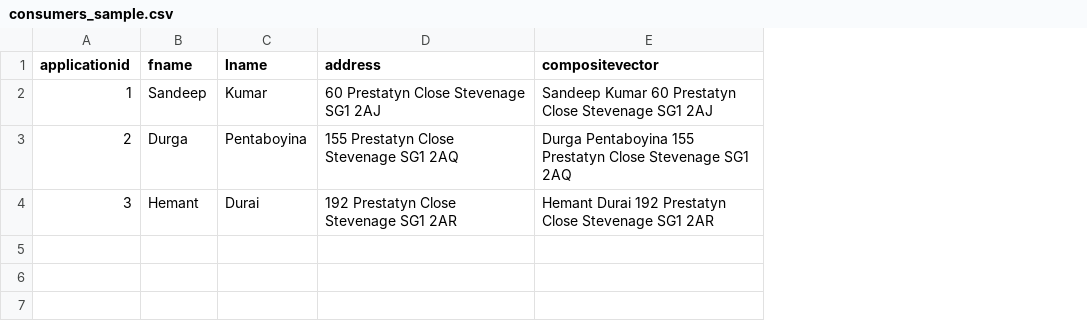
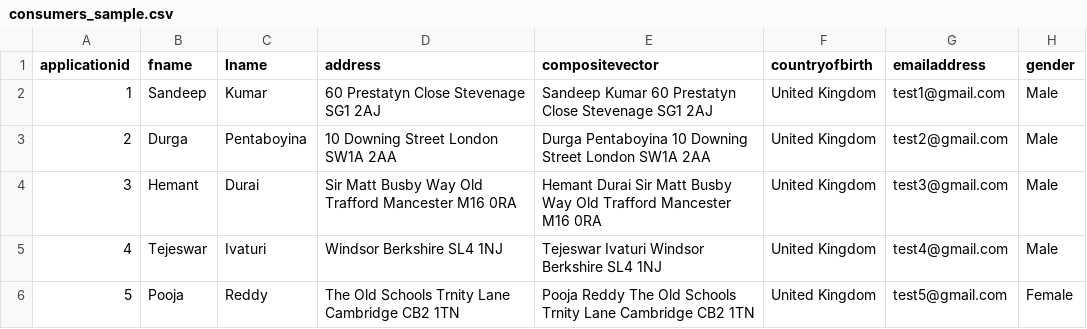
Before and after one commit to tejeswarp/Semantic-Search, a CSV file: data/consumers_sample.csv, drawn as a sheet; the diff names each change by its address in the sheet, - before the commit and + after, or states it on an @@ line.

```diff
--- a/data/consumers_sample.csv
+++ b/data/consumers_sample.csv
+column F (countryofbirth), rows 2-4: all United Kingdom
+column G (emailaddress), rows 2-4: test1@gmail.com | test2@gmail.com | test3@gmail.com
+column H (gender), rows 2-4: all Male
-D3 (address): 155 Prestatyn Close Stevenage SG1 2AQ
+D3 (address): 10 Downing Street London SW1A 2AA
-E3 (compositevector): Durga Pentaboyina 155 Prestatyn Close Stevenage SG1 2AQ
+E3 (compositevector): Durga Pentaboyina 10 Downing Street London SW1A 2AA
-D4 (address): 192 Prestatyn Close Stevenage SG1 2AR
+D4 (address): Sir Matt Busby Way Old Trafford Mancester M16 0RA
-E4 (compositevector): Hemant Durai 192 Prestatyn Close Stevenage SG1 2AR
+E4 (compositevector): Hemant Durai Sir Matt Busby Way Old Trafford Mancester M16 0RA
+row 5: 4 | Tejeswar | Ivaturi | Windsor Berkshire SL4 1NJ | Tejeswar Ivaturi Windsor Berkshire SL4 1NJ | United Kingdom | test4@gmail.com | Male
+row 6: 5 | Pooja | Reddy | The Old Schools Trnity Lane Cambridge CB2 1TN | Pooja Reddy The Old Schools Trnity Lane Cambridge CB2 1TN | United Kingdom | test5@gmail.com | Female
```
Also changed, not shown: 2 other files.
